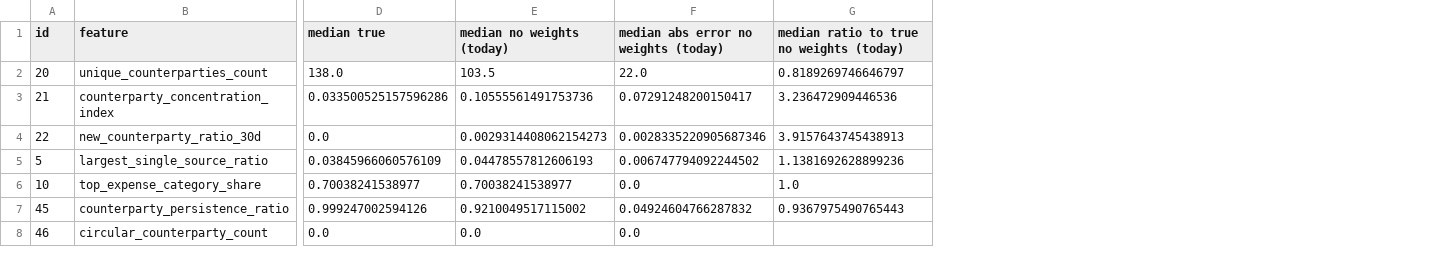
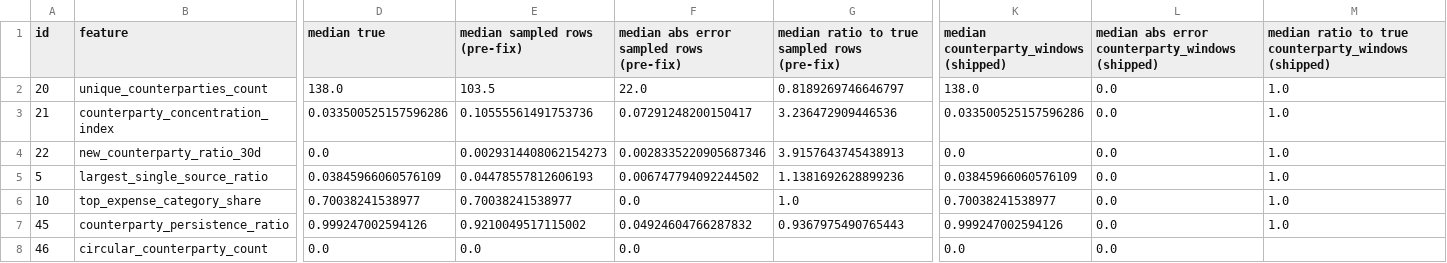
Before and after one commit to Atunsi/maal-sme-platform, a CSV file: eval/out/thinning_bias_summary.csv, drawn as a sheet; only a part is shown, gaps mark what is left out; the diff names each change by its address in the sheet, - before the commit and + after, or states it on an @@ line.

```diff
--- a/eval/out/thinning_bias_summary.csv
+++ b/eval/out/thinning_bias_summary.csv
+column K, rows 1-8: median counterparty_windows (shipped) | 138.0 | 0.033500525157596286 | 0.0 | 0.03845966060576109 | 0.70038241538977 | 0.999247002594126 | 0.0
+column L, rows 1-8: median abs error counterparty_windows (shipped) | 0.0 | 0.0 | 0.0 | 0.0 | 0.0 | 0.0 | 0.0
+column M, rows 1-7: median ratio to true counterparty_windows (shipped) | 1.0 | 1.0 | 1.0 | 1.0 | 1.0 | 1.0
-E1: median no weights (today)
+E1: median sampled rows (pre-fix)
-F1: median abs error no weights (today)
+F1: median abs error sampled rows (pre-fix)
-G1: median ratio to true no weights (today)
+G1: median ratio to true sampled rows (pre-fix)
```
Also changed, not shown: 15 other files.
